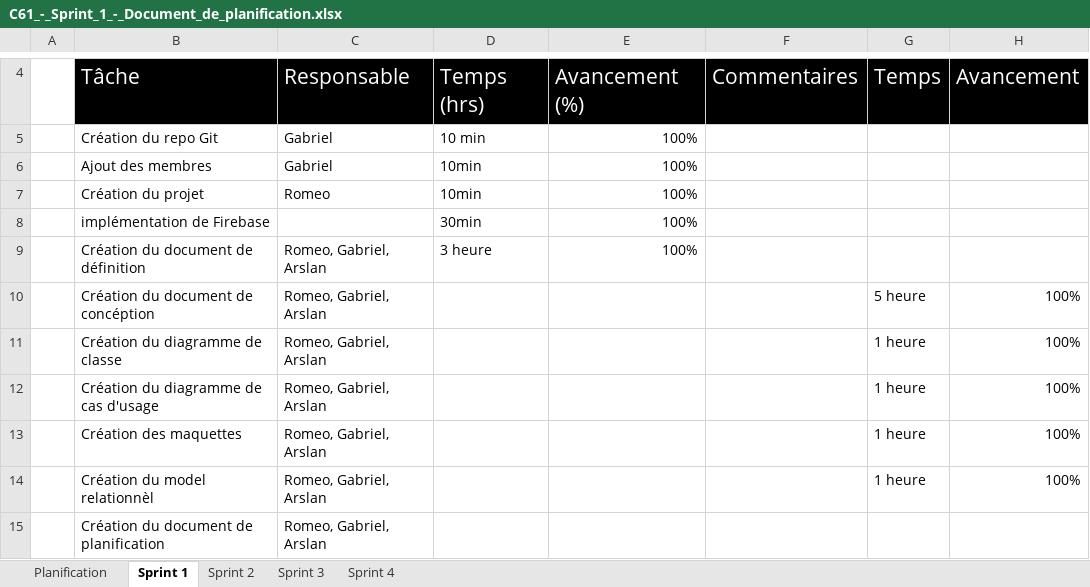
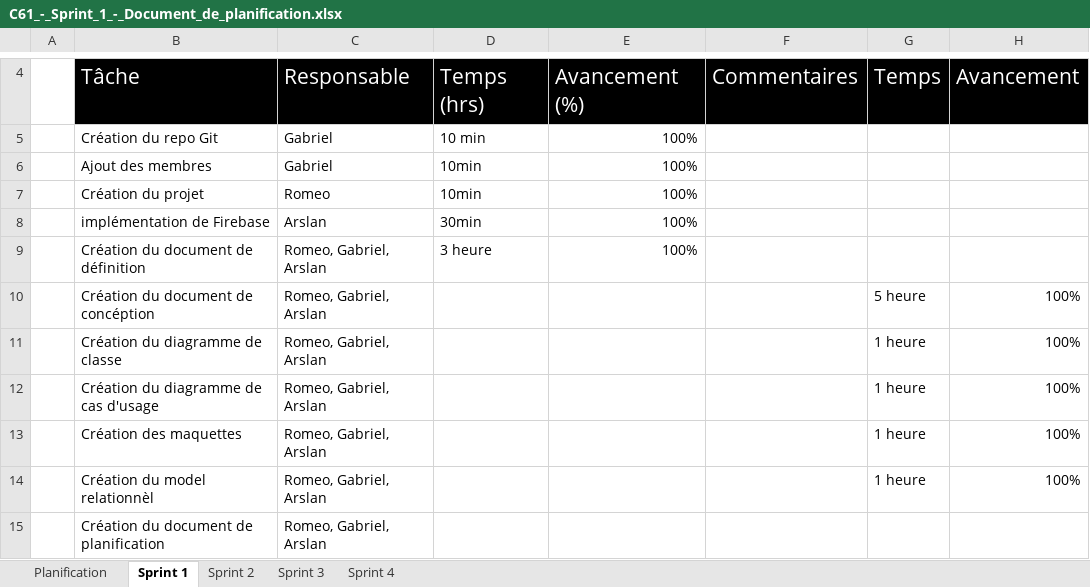
Before and after one commit to Gab4740/C61_SHOGI_RAG, an Excel workbook: doc/C61_-_Sprint_1_-_Document_de_planification.xlsx, sheet Sprint 1, drawn as a sheet; only a part is shown, gaps mark what is left out; values as stored, in another font and other column widths than the file's, no borders; the diff names each change by its address in the sheet, - before the commit and + after, or states it on an @@ line.

```diff
--- a/doc/C61_-_Sprint_1_-_Document_de_planification.xlsx (sheet Sprint 1)
+++ b/doc/C61_-_Sprint_1_-_Document_de_planification.xlsx (sheet Sprint 1)
-C8: (empty)
+C8: Arslan
```
Also changed, not shown: 3 other files.
